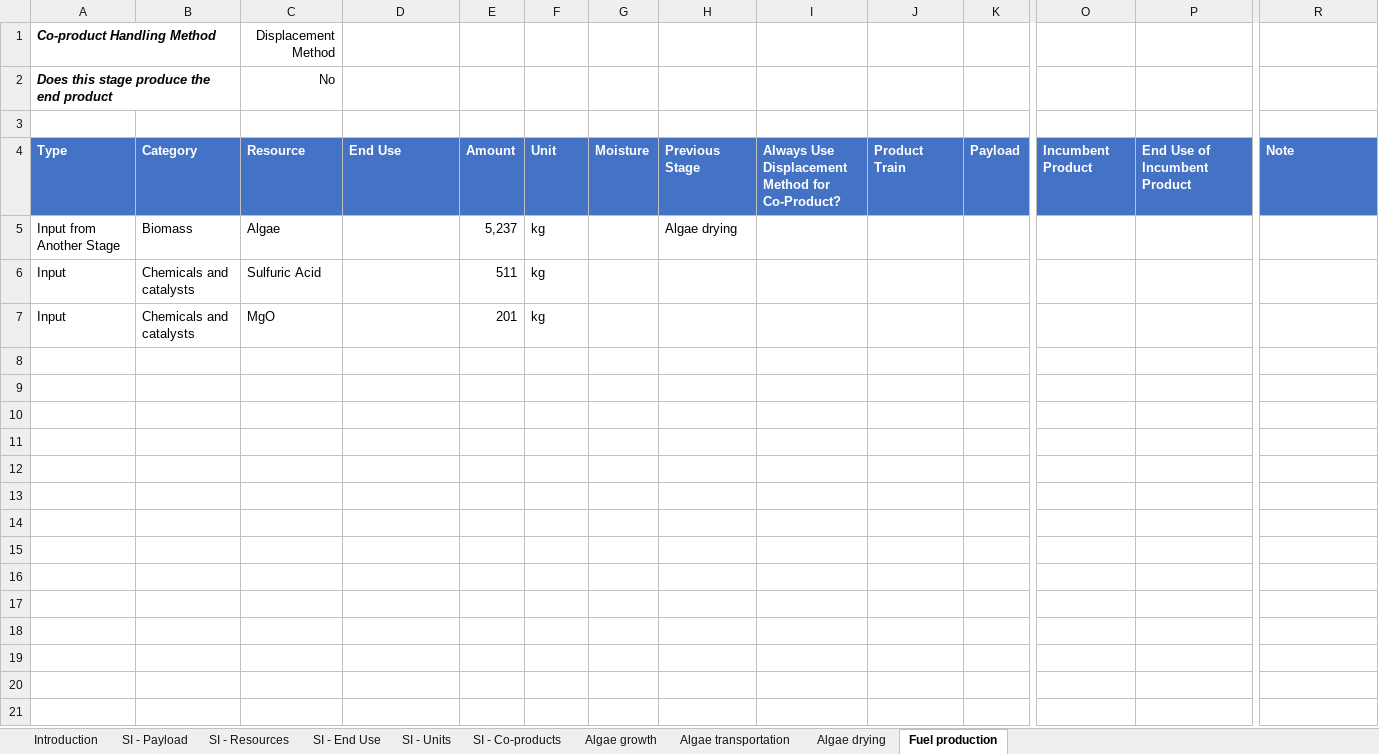
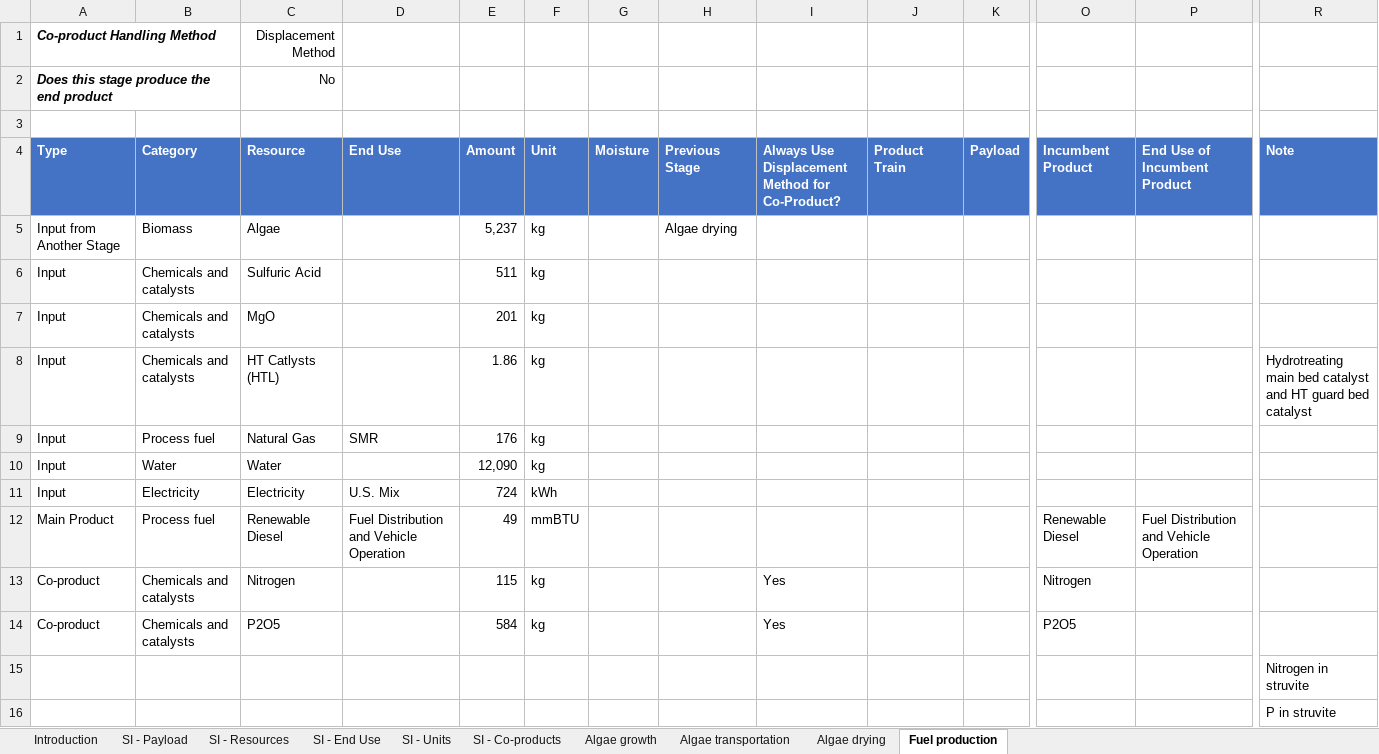
Before and after one commit to olw0905/Interactive-SCSA_Dash, an Excel workbook: static/Algae HTL.xlsm, sheet Fuel production, drawn as a sheet; only a part is shown, gaps mark what is left out; values as stored, in another font and other column widths than the file's, no borders; charts and pictures and table styles not drawn; rows hold the shown columns only; the diff names each change by its address in the sheet, - before the commit and + after, or states it on an @@ line.

Commit message:
Adding the Algae HTL pathway ...Continued

```diff
--- a/static/Algae HTL.xlsm (sheet Fuel production)
+++ b/static/Algae HTL.xlsm (sheet Fuel production)
+row 8: Input | Chemicals and catalysts | HT Catlysts (HTL) |  | 1.86 | kg |  |  |  |  |  |  |  | Hydrotreating main bed catalyst and HT guard bed catalyst
+row 9: Input | Process fuel | Natural Gas | SMR | 176 | kg
+row 10: Input | Water | Water |  | 12,090 | kg
+row 11: Input | Electricity | Electricity | U.S. Mix | 724 | kWh
+row 12: Main Product | Process fuel | Renewable Diesel | Fuel Distribution and Vehicle Operation | 49 | mmBTU |  |  |  |  |  | Renewable Diesel | Fuel Distribution and Vehicle Operation
+row 13: Co-product | Chemicals and catalysts | Nitrogen |  | 115 | kg |  |  | Yes |  |  | Nitrogen
+row 14: Co-product | Chemicals and catalysts | P2O5 |  | 584 | kg |  |  | Yes |  |  | P2O5
+row 15:  |  |  |  |  |  |  |  |  |  |  |  |  | Nitrogen in struvite
+row 16:  |  |  |  |  |  |  |  |  |  |  |  |  | P in struvite
```
Also changed, not shown: sheet SI - Units, sheet SI - Resources, sheet SI - End Use, formulas that keep their value, charts or pictures, Lookup table_prototyping.xlsx.
